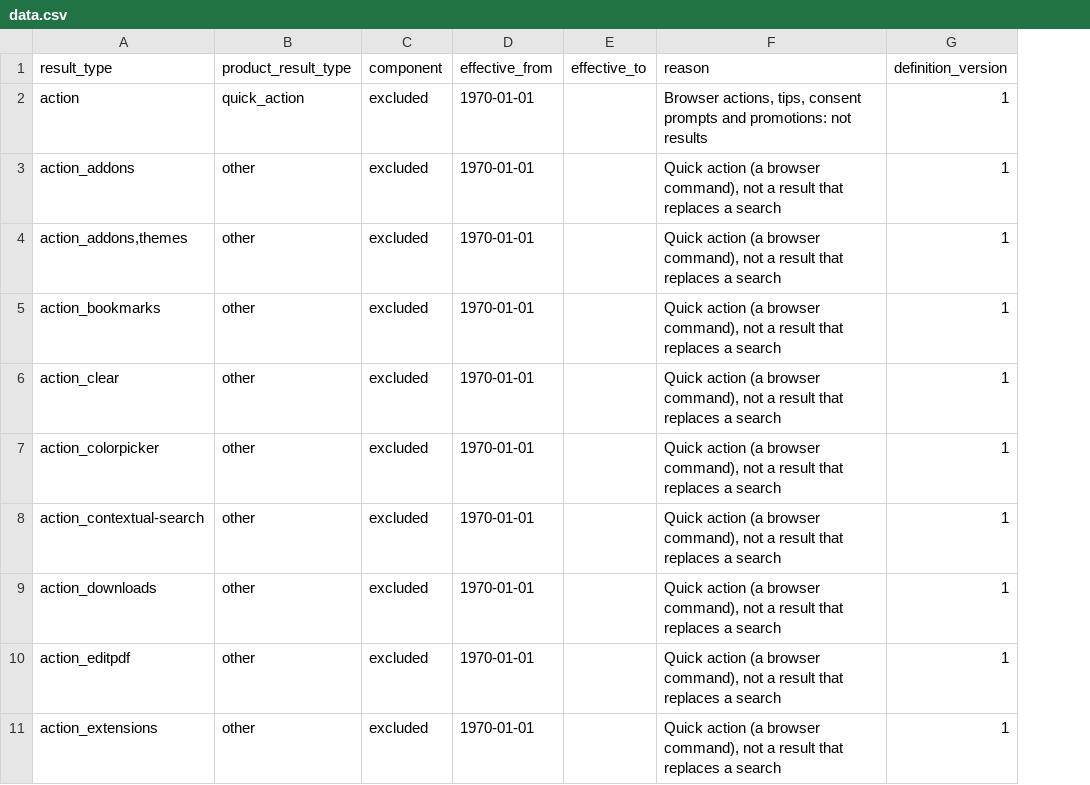
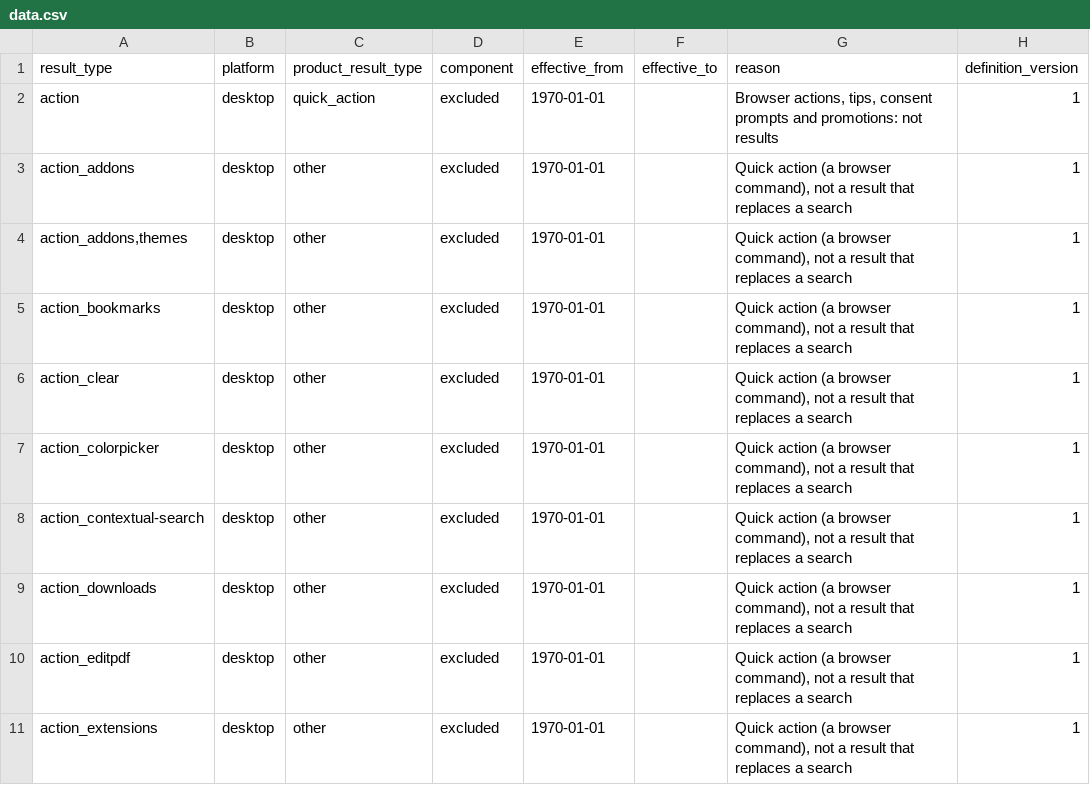
Before and after one commit to mozilla/bigquery-etl, a CSV file: sql/moz-fx-data-shared-prod/search_derived/kpi_component_map_v1/data.csv, drawn as a sheet; only a part is shown; the diff names each change by its address in the sheet, - before the commit and + after, or states it on an @@ line.

Commit message:
feat(search): add platform to kpi_component_map_v1
desktop on every row for now, so mobile Suggest can add its own rows
later. Periods must not overlap per (result_type, platform), and the
UDF coverage check looks at desktop rows.

```diff
--- a/sql/moz-fx-data-shared-prod/search_derived/kpi_component_map_v1/data.csv
+++ b/sql/moz-fx-data-shared-prod/search_derived/kpi_component_map_v1/data.csv
+column B (platform), rows 2-11: all desktop
```
Also changed, not shown: 3 other files.
